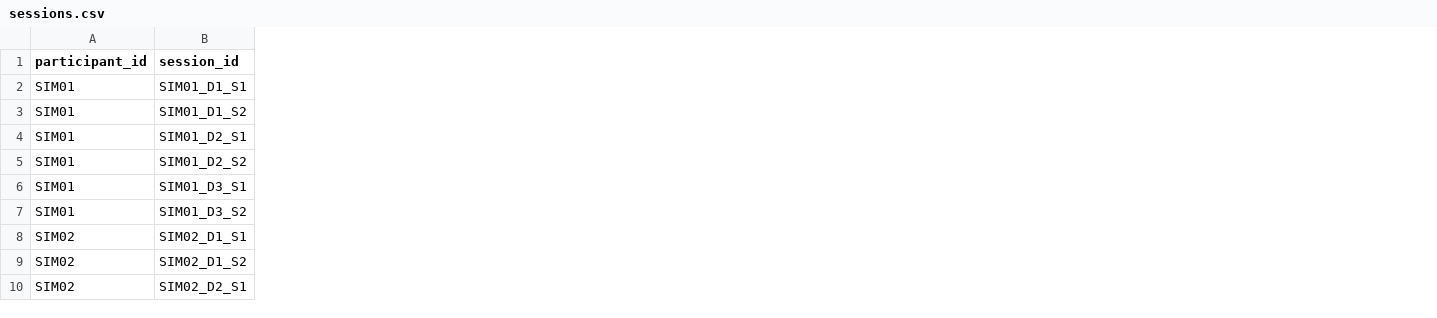
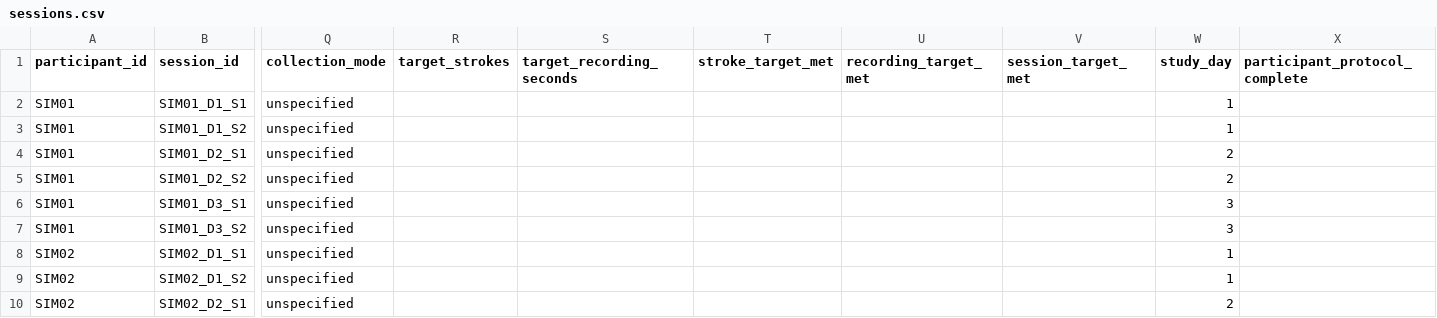
Before and after one commit to zgid123/master-aissec-seminar, a CSV file: final-project/member2/artifacts/processed/sessions.csv, drawn as a sheet; only a part is shown, gaps mark what is left out; the diff covers the shown part only; the diff names each change by its address in the sheet, - before the commit and + after, or states it on an @@ line.

Commit message:
feat: update demo and data

```diff
--- a/final-project/member2/artifacts/processed/sessions.csv
+++ b/final-project/member2/artifacts/processed/sessions.csv
+column Q (collection_mode), rows 2-10: all unspecified
+column R (target_strokes), empty
+column S (target_recording_seconds), empty
+column T (stroke_target_met), empty
+column U (recording_target_met), empty
+column V (session_target_met), empty
+column W (study_day), rows 2-10: 1 | 1 | 2 | 2 | 3 | 3 | 1 | 1 | 2
+column X (participant_protocol_complete), empty
```
Also changed, not shown: 5 added columns elsewhere in this file, 53 other files.
